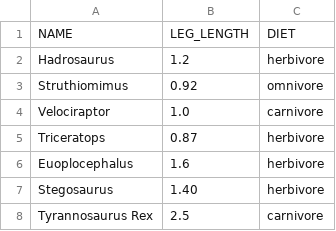
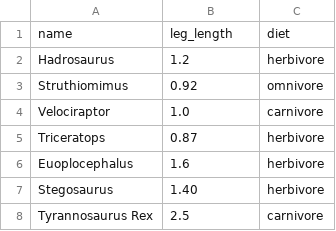
Before and after one commit to mdamaceno/fastest-dinosaur, a CSV file: data/dataset1.csv, drawn as a sheet.

```diff
--- a/data/dataset1.csv
+++ b/data/dataset1.csv
@@ -1,2 +1,2 @@
-NAME,LEG_LENGTH,DIET
+name,leg_length,diet
 Hadrosaurus,1.2,herbivore
```
Also changed, not shown: data/dataset2.csv.
